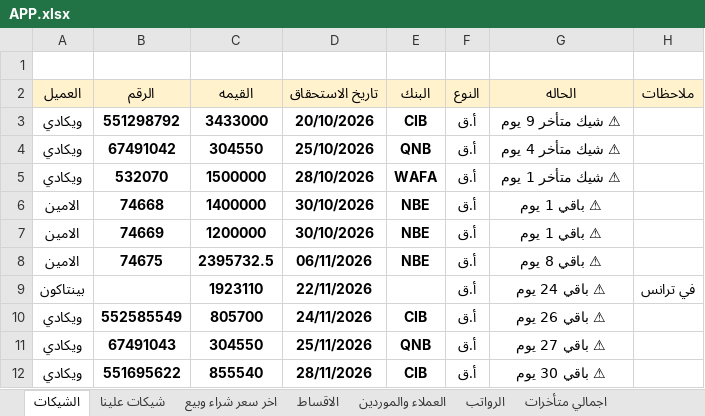
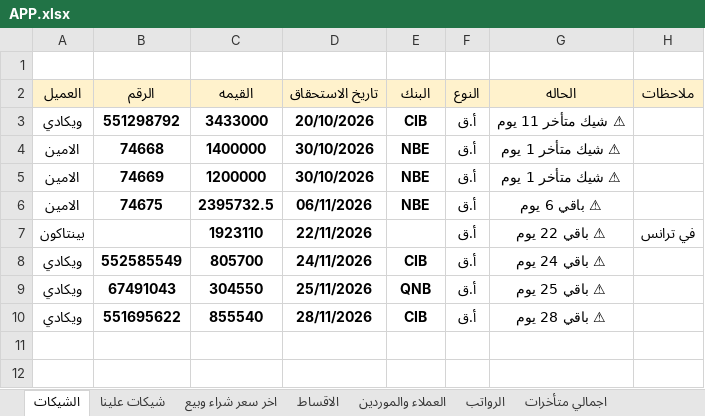
Before and after one commit to ah7306771-lang/ChillOut-Construction-app, an Excel workbook: APP.xlsx, sheet الشيكات, drawn as a sheet; values as stored, in another font and other column widths than the file's, no borders; removed rows and columns are numbered as before the commit, all else as after; the diff names each change by its address in the sheet, - before the commit and + after, or states it on an @@ line.

```diff
--- a/APP.xlsx (sheet الشيكات)
+++ b/APP.xlsx (sheet الشيكات)
-G3 (الحاله): ⚠ شيك متأخر 9 يوم
+G3 (الحاله): ⚠ شيك متأخر 11 يوم
-row 4: ويكادي | 67491042 | 304550 | 25/10/2026 | QNB | أ.ق | ⚠ شيك متأخر 4 يوم
-row 5: ويكادي | 532070 | 1500000 | 28/10/2026 | WAFA | أ.ق | ⚠ شيك متأخر 1 يوم
-G4:G5 (الحاله): ⚠ باقي 1 يوم
+G4:G5 (الحاله): ⚠ شيك متأخر 1 يوم
-G6 (الحاله): ⚠ باقي 8 يوم
+G6 (الحاله): ⚠ باقي 6 يوم
-G7 (الحاله): ⚠ باقي 24 يوم
+G7 (الحاله): ⚠ باقي 22 يوم
-G8 (الحاله): ⚠ باقي 26 يوم
+G8 (الحاله): ⚠ باقي 24 يوم
-G9 (الحاله): ⚠ باقي 27 يوم
+G9 (الحاله): ⚠ باقي 25 يوم
-G10 (الحاله): ⚠ باقي 30 يوم
+G10 (الحاله): ⚠ باقي 28 يوم
```
Also changed, not shown: sheet اخر سعر شراء وبيع, sheet الاقساط, sheet اجمالي متأخرات, sheet العملاء والموردين, sheet شيكات علينا, hidden cells, 1 other file.
